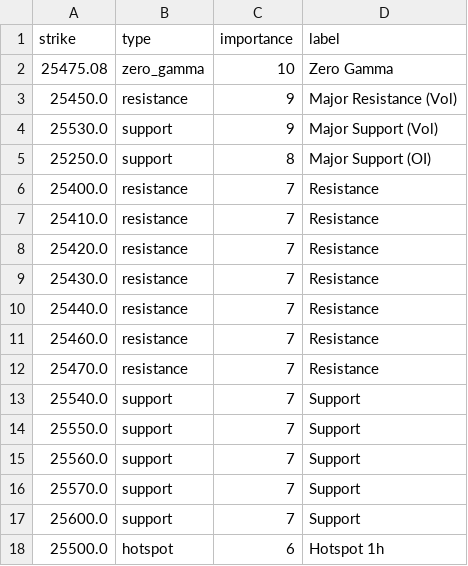
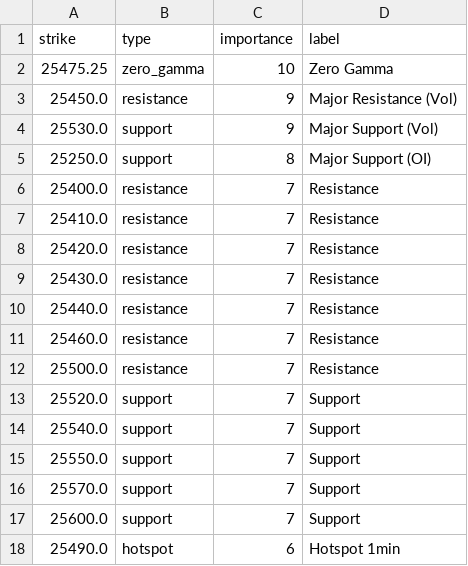
Before and after one commit to enzocosson/gex-tradingview, a CSV file: nq_gex_levels_metadata.csv, drawn as a sheet.

```diff
--- a/nq_gex_levels_metadata.csv
+++ b/nq_gex_levels_metadata.csv
@@ -1,3 +1,3 @@
 strike,type,importance,label
-25475.08,zero_gamma,10,Zero Gamma
+25475.25,zero_gamma,10,Zero Gamma
 25450.0,resistance,9,Major Resistance (Vol)
@@ -11,8 +11,8 @@ strike,type,importance,label
 25460.0,resistance,7,Resistance
-25470.0,resistance,7,Resistance
+25500.0,resistance,7,Resistance
+25520.0,support,7,Support
 25540.0,support,7,Support
 25550.0,support,7,Support
-25560.0,support,7,Support
 25570.0,support,7,Support
 25600.0,support,7,Support
-25500.0,hotspot,6,Hotspot 1h
+25490.0,hotspot,6,Hotspot 1min
```
Also changed, not shown: es_gex_levels.csv, es_gex_levels_metadata.csv, 2 other files.
